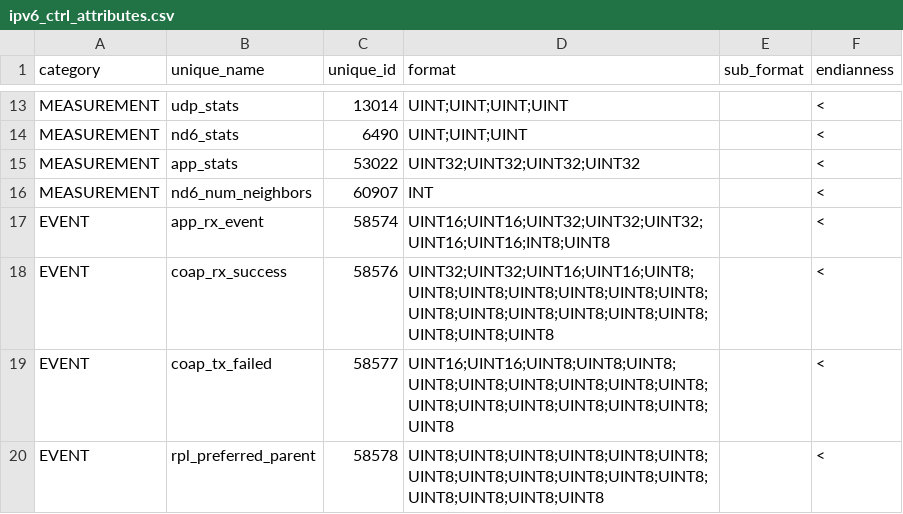
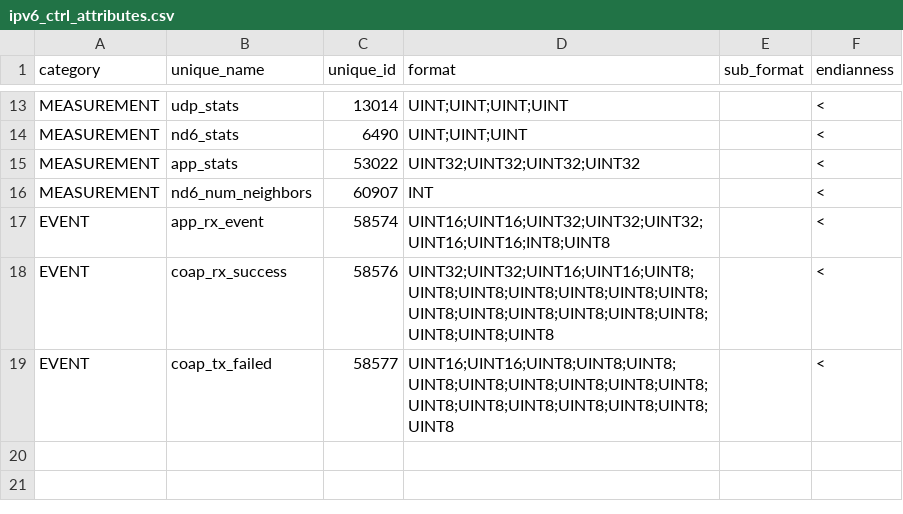
Before and after one commit to ECOAP/examples, a CSV file: contiki/config/protocol_connectors/ipv6_ctrl_attributes.csv, drawn as a sheet; only a part is shown, gaps mark what is left out; the diff names each change by its address in the sheet, - before the commit and + after, or states it on an @@ line.

Commit message:
Implemented rpl_preferred_parent as metric

```diff
--- a/contiki/config/protocol_connectors/ipv6_ctrl_attributes.csv
+++ b/contiki/config/protocol_connectors/ipv6_ctrl_attributes.csv
-row 20: EVENT | rpl_preferred_parent | 58578 | UINT8;UINT8;UINT8;UINT8;UINT8;UINT8;UINT8;UINT8;UINT8;UINT8;UINT8;UINT8;UINT8;UINT8;UINT8;UINT8 |  | <
```
Also changed, not shown: 3 other files.
